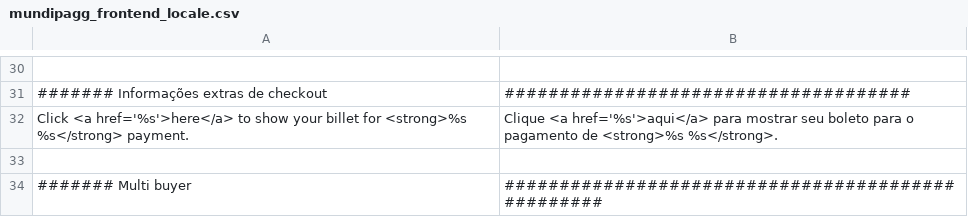
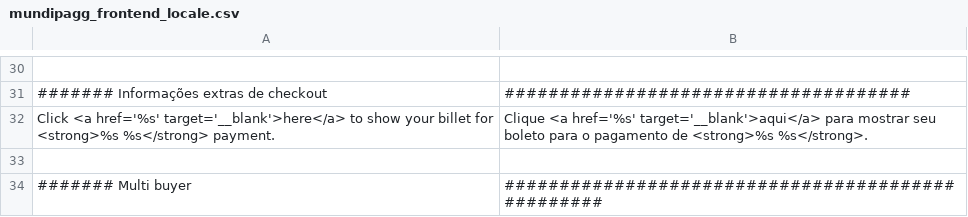
Before and after one commit to trezoteam/magento, a CSV file: app/locale/pt_BR/mundipagg_frontend_locale.csv, drawn as a sheet; only a part is shown, gaps mark what is left out.

```diff
--- a/app/locale/pt_BR/mundipagg_frontend_locale.csv
+++ b/app/locale/pt_BR/mundipagg_frontend_locale.csv
@@ -31,3 +31,3 @@
 "####### Informações extras de checkout","#####################################"
-"Click <a href='%s'>here</a> to show your billet for <strong>%s %s</strong> payment.", "Clique <a href='%s'>aqui</a> para mostrar seu boleto para o pagamento de <strong>%s %s</strong>."
+"Click <a href='%s' target='__blank'>here</a> to show your billet for <strong>%s %s</strong> payment.", "Clique <a href='%s' target='__blank'>aqui</a> para mostrar seu boleto para o pagamento de <strong>%s %s</strong>."
 
```
Also changed, not shown: 3 other files.
